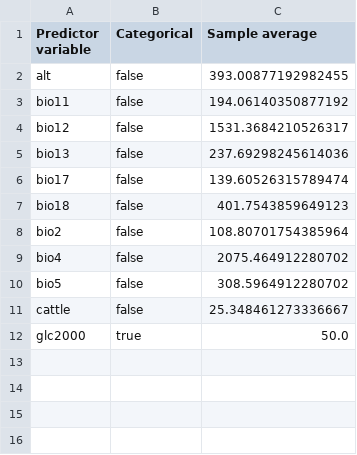
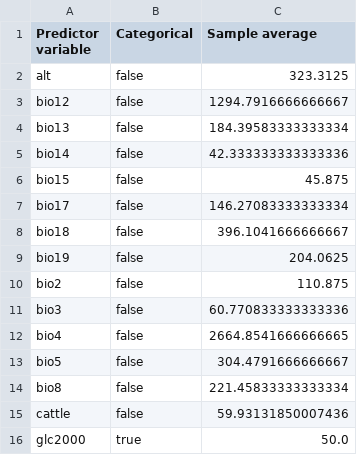
Before and after one commit to micha-silver/popgen-gis, a CSV file: MaxEnt/Cochliomyia_hominivorax_sampleAverages.csv, drawn as a sheet.

```diff
--- a/MaxEnt/Cochliomyia_hominivorax_sampleAverages.csv
+++ b/MaxEnt/Cochliomyia_hominivorax_sampleAverages.csv
@@ -1,12 +1,16 @@
 Predictor variable,Categorical,Sample average
-alt,false,393.00877192982455
-bio11,false,194.06140350877192
-bio12,false,1531.3684210526317
-bio13,false,237.69298245614036
-bio17,false,139.60526315789474
-bio18,false,401.7543859649123
-bio2,false,108.80701754385964
-bio4,false,2075.464912280702
-bio5,false,308.5964912280702
-cattle,false,25.348461273336667
+alt,false,323.3125
+bio12,false,1294.7916666666667
+bio13,false,184.39583333333334
+bio14,false,42.333333333333336
+bio15,false,45.875
+bio17,false,146.27083333333334
+bio18,false,396.1041666666667
+bio19,false,204.0625
+bio2,false,110.875
+bio3,false,60.770833333333336
+bio4,false,2664.8541666666665
+bio5,false,304.4791666666667
+bio8,false,221.45833333333334
+cattle,false,59.93131850007436
 glc2000,true,50.0
```
Also changed, not shown: MaxEnt/Cochliomyia_hominivorax_omission.csv, MaxEnt/Cochliomyia_hominivorax_samplePredictions.csv, 13 other files.
